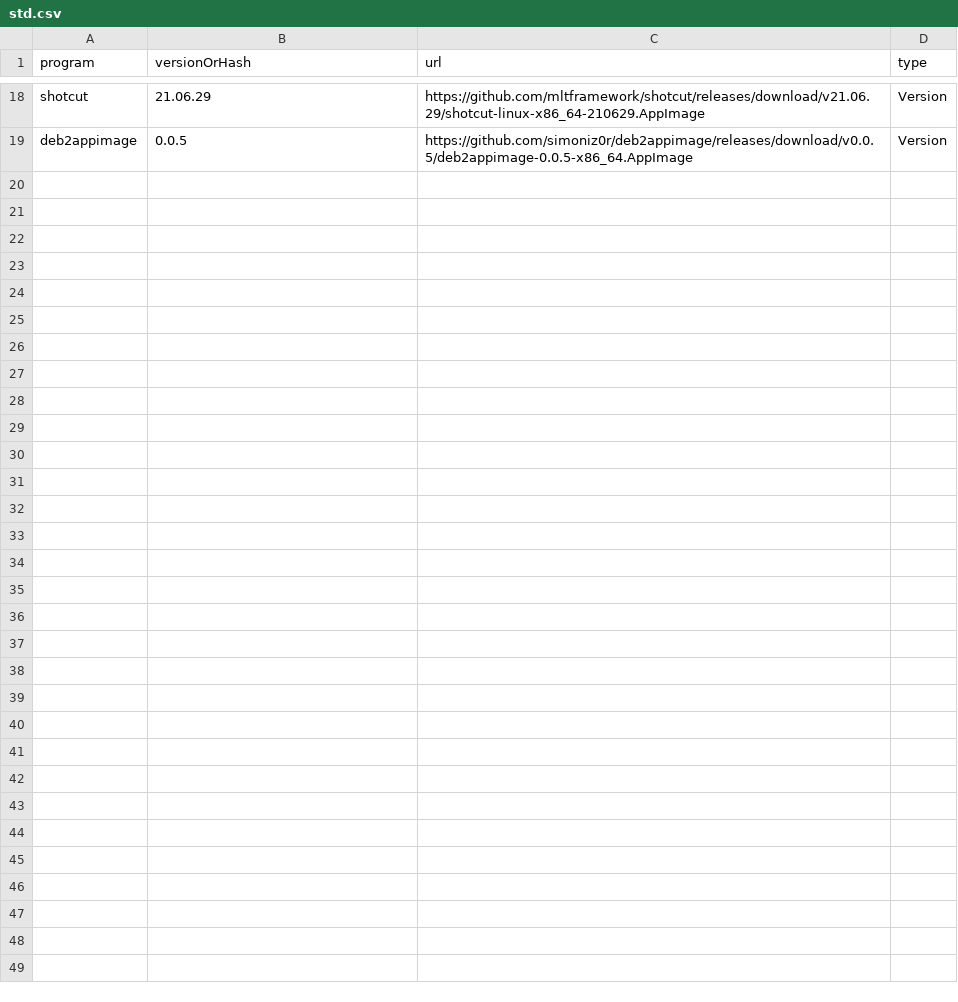
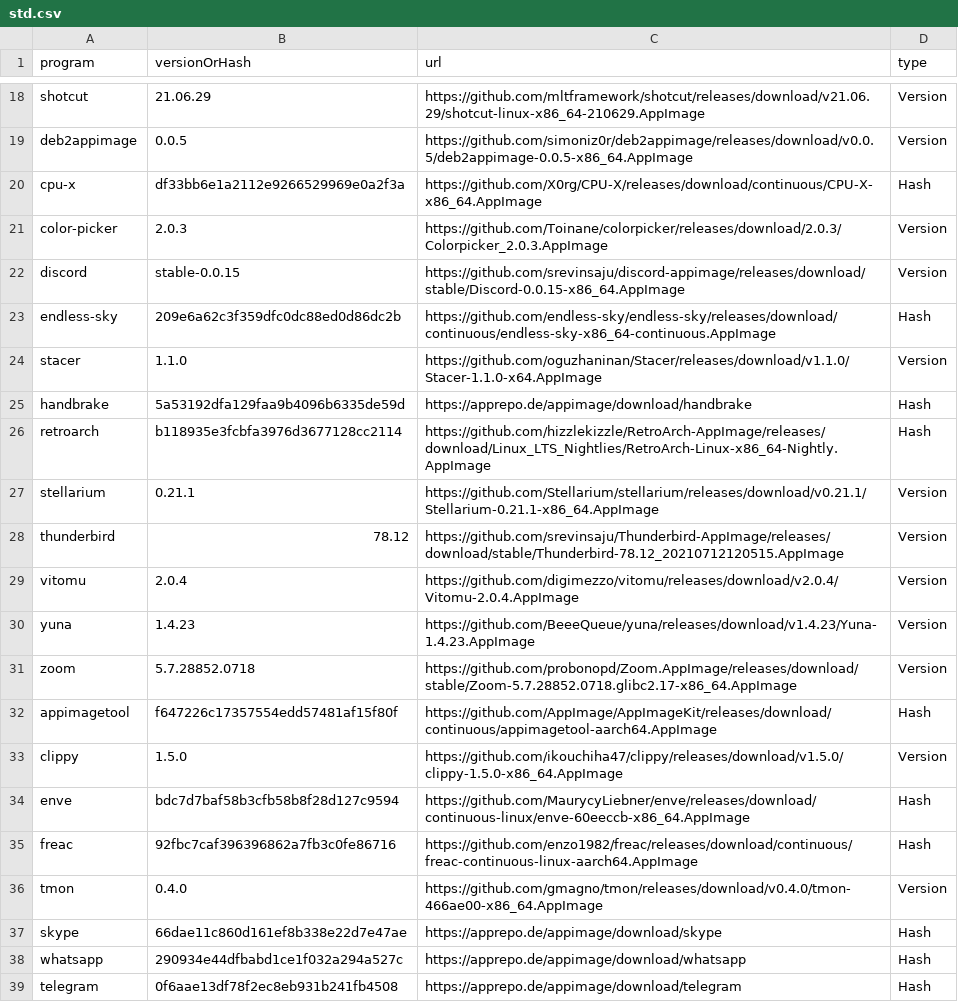
Before and after one commit to apollodaniel/fenix, a CSV file: repos/std.csv, drawn as a sheet; only a part is shown, gaps mark what is left out.

Commit message:
Update std.csv

```diff
--- a/repos/std.csv
+++ b/repos/std.csv
@@ -19 +19,21 @@ shotcut, 21.06.29, https://github.com/mltframework/shotcut/releases/download/v21
 deb2appimage, 0.0.5, https://github.com/simoniz0r/deb2appimage/releases/download/v0.0.5/deb2appimage-0.0.5-x86_64.AppImage, Version
+cpu-x, df33bb6e1a2112e9266529969e0a2f3a, https://github.com/X0rg/CPU-X/releases/download/continuous/CPU-X-x86_64.AppImage, Hash
+color-picker, 2.0.3, https://github.com/Toinane/colorpicker/releases/download/2.0.3/Colorpicker_2.0.3.AppImage, Version
+discord, stable-0.0.15, https://github.com/srevinsaju/discord-appimage/releases/download/stable/Discord-0.0.15-x86_64.AppImage, Version
+endless-sky,209e6a62c3f359dfc0dc88ed0d86dc2b, https://github.com/endless-sky/endless-sky/releases/download/continuous/endless-sky-x86_64-continuous.AppImage, Hash
+stacer, 1.1.0, https://github.com/oguzhaninan/Stacer/releases/download/v1.1.0/Stacer-1.1.0-x64.AppImage, Version
+handbrake, 5a53192dfa129faa9b4096b6335de59d, https://apprepo.de/appimage/download/handbrake, Hash
+retroarch, b118935e3fcbfa3976d3677128cc2114, https://github.com/hizzlekizzle/RetroArch-AppImage/releases/download/Linux_LTS_Nightlies/RetroArch-Linux-x86_64-Nightly.AppImage, Hash
+stellarium, 0.21.1, https://github.com/Stellarium/stellarium/releases/download/v0.21.1/Stellarium-0.21.1-x86_64.AppImage, Version
+thunderbird, 78.12, https://github.com/srevinsaju/Thunderbird-AppImage/releases/download/stable/Thunderbird-78.12_20210712120515.AppImage, Version
+vitomu, 2.0.4, https://github.com/digimezzo/vitomu/releases/download/v2.0.4/Vitomu-2.0.4.AppImage, Version
+yuna, 1.4.23, https://github.com/BeeeQueue/yuna/releases/download/v1.4.23/Yuna-1.4.23.AppImage, Version
+zoom, 5.7.28852.0718, https://github.com/probonopd/Zoom.AppImage/releases/download/stable/Zoom-5.7.28852.0718.glibc2.17-x86_64.AppImage, Version
+appimagetool, f647226c17357554edd57481af15f80f, https://github.com/AppImage/AppImageKit/releases/download/continuous/appimagetool-aarch64.AppImage, Hash
+clippy, 1.5.0, https://github.com/ikouchiha47/clippy/releases/download/v1.5.0/clippy-1.5.0-x86_64.AppImage, Version
+enve, bdc7d7baf58b3cfb58b8f28d127c9594, https://github.com/MaurycyLiebner/enve/releases/download/continuous-linux/enve-60eeccb-x86_64.AppImage, Hash
+freac, 92fbc7caf396396862a7fb3c0fe86716, https://github.com/enzo1982/freac/releases/download/continuous/freac-continuous-linux-aarch64.AppImage, Hash
+tmon, 0.4.0, https://github.com/gmagno/tmon/releases/download/v0.4.0/tmon-466ae00-x86_64.AppImage, Version
+skype,66dae11c860d161ef8b338e22d7e47ae, https://apprepo.de/appimage/download/skype, Hash
+whatsapp, 290934e44dfbabd1ce1f032a294a527c, https://apprepo.de/appimage/download/whatsapp, Hash
+telegram, 0f6aae13df78f2ec8eb931b241fb4508, https://apprepo.de/appimage/download/telegram, Hash
```
